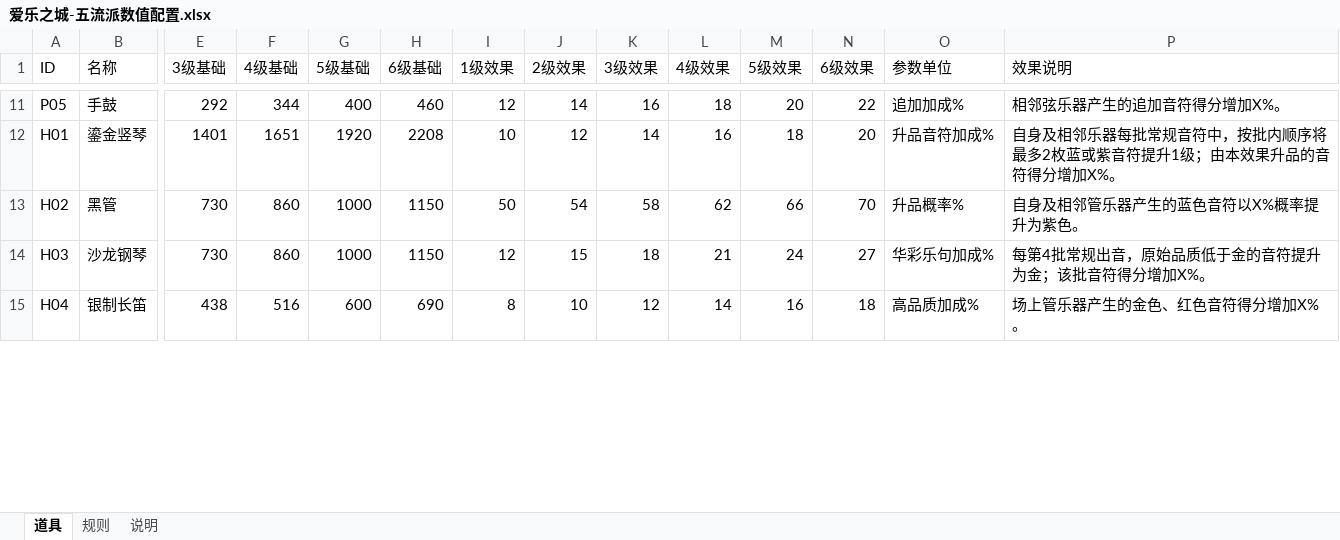
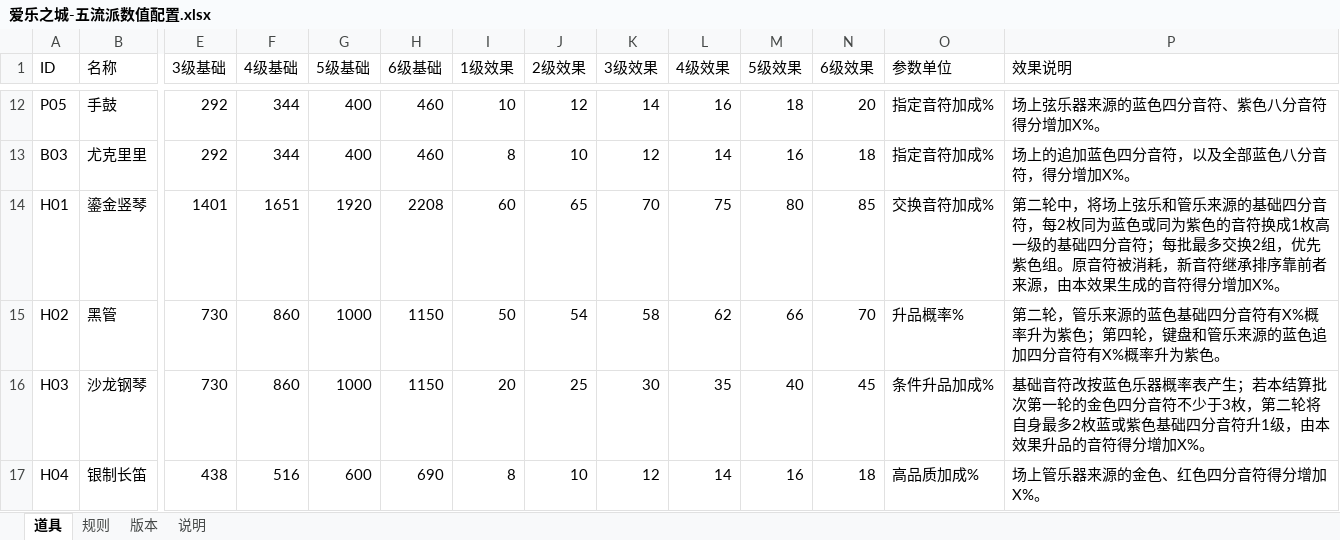
Before and after one commit to Bjack90009/melody-city-note-validator, an Excel workbook: 爱乐之城-五流派数值配置.xlsx, sheet 道具, drawn as a sheet; only a part is shown, gaps mark what is left out; values as stored, in another font and other column widths than the file's, no borders; addresses are those after the commit; rows hold the shown columns only; the diff covers the shown part only; the diff names each change by its address in the sheet, - before the commit and + after, or states it on an @@ line.

```diff
--- a/爱乐之城-五流派数值配置.xlsx (sheet 道具)
+++ b/爱乐之城-五流派数值配置.xlsx (sheet 道具)
+sheet tab: 版本
-I12 (1级效果): 12
+I12 (1级效果): 10
-J12 (2级效果): 14
+J12 (2级效果): 12
-K12 (3级效果): 16
+K12 (3级效果): 14
-L12 (4级效果): 18
+L12 (4级效果): 16
-M12 (5级效果): 20
+M12 (5级效果): 18
-N12 (6级效果): 22
+N12 (6级效果): 20
-O12 (参数单位): 追加加成%
+O12 (参数单位): 指定音符加成%
-P12 (效果说明): 相邻弦乐器产生的追加音符得分增加X%。
+P12 (效果说明): 场上弦乐器来源的蓝色四分音符、紫色八分音符得分增加X%。
+row 13: B03 | 尤克里里 | 292 | 344 | 400 | 460 | 8 | 10 | 12 | 14 | 16 | 18 | 指定音符加成% | 场上的追加蓝色四分音符，以及全部蓝色八分音符，得分增加X%。
-I14 (1级效果): 10
+I14 (1级效果): 60
-J14 (2级效果): 12
+J14 (2级效果): 65
-K14 (3级效果): 14
+K14 (3级效果): 70
-L14 (4级效果): 16
+L14 (4级效果): 75
-M14 (5级效果): 18
+M14 (5级效果): 80
-N14 (6级效果): 20
+N14 (6级效果): 85
-O14 (参数单位): 升品音符加成%
+O14 (参数单位): 交换音符加成%
-P14 (效果说明): 自身及相邻乐器每批常规音符中，按批内顺序将最多2枚蓝或紫音符提升1级；由本效果升品的音符得…
+P14 (效果说明): 第二轮中，将场上弦乐和管乐来源的基础四分音符，每2枚同为蓝色或同为紫色的音符换成1枚高一级的基础四分音符；每批最多交换2组，优先紫色组。原音符被消耗，新音符继承排序靠前者来源，由本效果生成的音符得…
-P15 (效果说明): 自身及相邻管乐器产生的蓝色音符以X%概率提升为紫色。
+P15 (效果说明): 第二轮，管乐来源的蓝色基础四分音符有X%概率升为紫色；第四轮，键盘和管乐来源的蓝色追加四分音符有X%概率升为紫色。
-I16 (1级效果): 12
+I16 (1级效果): 20
-J16 (2级效果): 15
+J16 (2级效果): 25
-K16 (3级效果): 18
+K16 (3级效果): 30
-L16 (4级效果): 21
+L16 (4级效果): 35
-M16 (5级效果): 24
+M16 (5级效果): 40
-N16 (6级效果): 27
+N16 (6级效果): 45
-O16 (参数单位): 华彩乐句加成%
+O16 (参数单位): 条件升品加成%
-P16 (效果说明): 每第4批常规出音，原始品质低于金的音符提升为金；该批音符得分…
+P16 (效果说明): 基础音符改按蓝色乐器概率表产生；若本结算批次第一轮的金色四分音符不少于3枚，第二轮将自身最多2枚蓝或紫色基础四分音符升1级，由本效果升品的音符得分…
-P17 (效果说明): 场上管乐器产生的金色、红色音符得分增加X%。
+P17 (效果说明): 场上管乐器来源的金色、红色四分音符得分增加X%。
```
Also changed, not shown: 3 added rows, 4 removed rows and 110 edited cells elsewhere in this sheet, sheet 说明, 10 other files.
